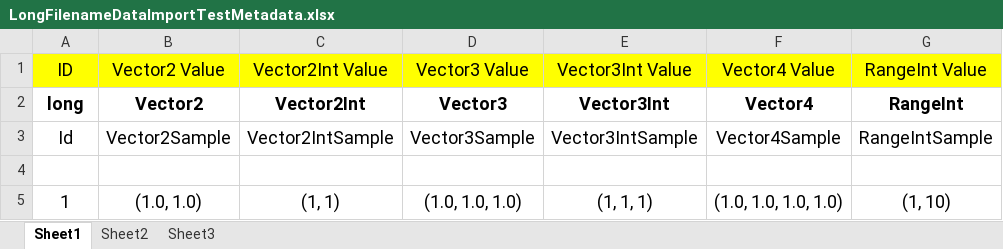
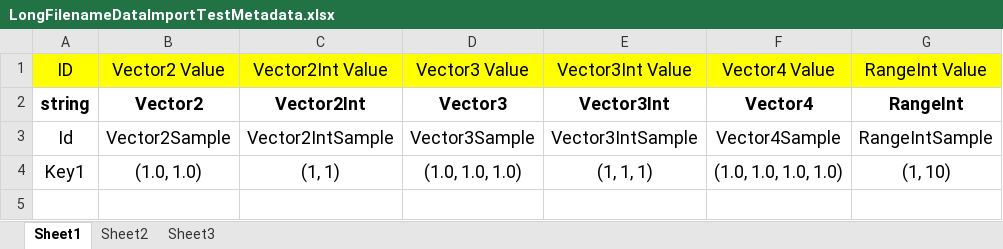
Before and after one commit to iDreamsOfGame/UniSharper.Data.Metadata, an Excel workbook: SampleExcelFiles/LongFilenameDataImportTestMetadata.xlsx, sheet Sheet1, drawn as a sheet; only a part is shown; values as stored, in another font and other column widths than the file's, no borders; removed rows and columns are numbered as before the commit, all else as after; rows hold the shown columns only; the diff names each change by its address in the sheet, - before the commit and + after, or states it on an @@ line.

```diff
--- a/SampleExcelFiles/LongFilenameDataImportTestMetadata.xlsx (sheet Sheet1)
+++ b/SampleExcelFiles/LongFilenameDataImportTestMetadata.xlsx (sheet Sheet1)
-A2 (ID): long
+A2 (ID): string
-row 4: (empty)
-A4 (ID): 1
+A4 (ID): Key1
```
Also changed, not shown: SampleExcelFiles/GenericTypeSampleMetadata.xlsx, SampleExcelFiles/PlayerMetadata.xlsx, 10 other files.
